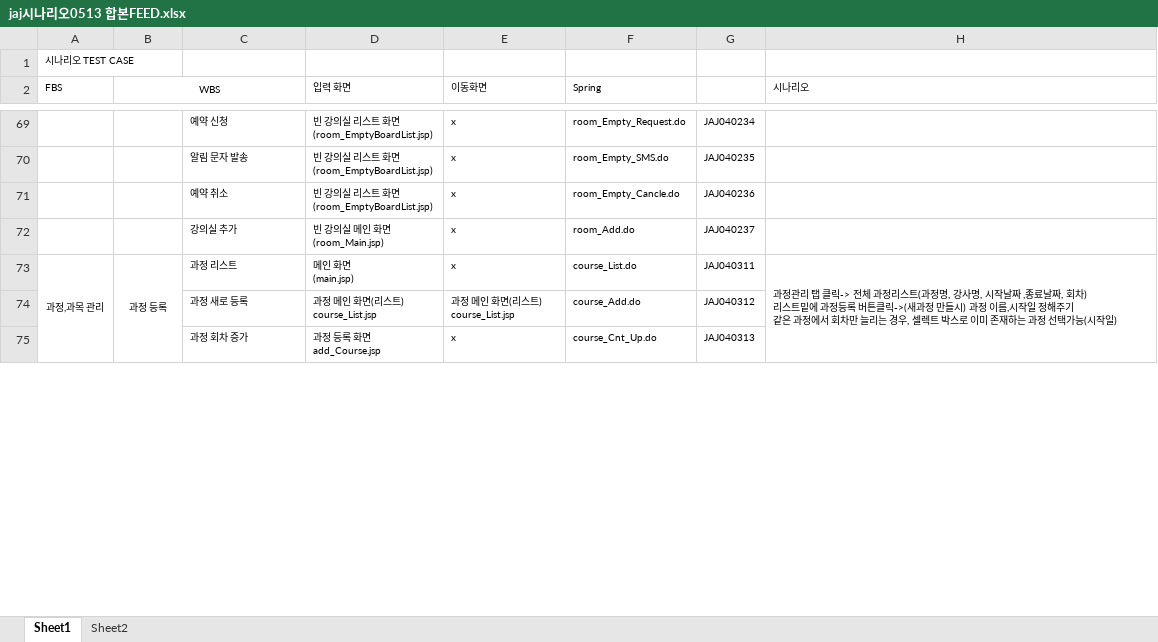
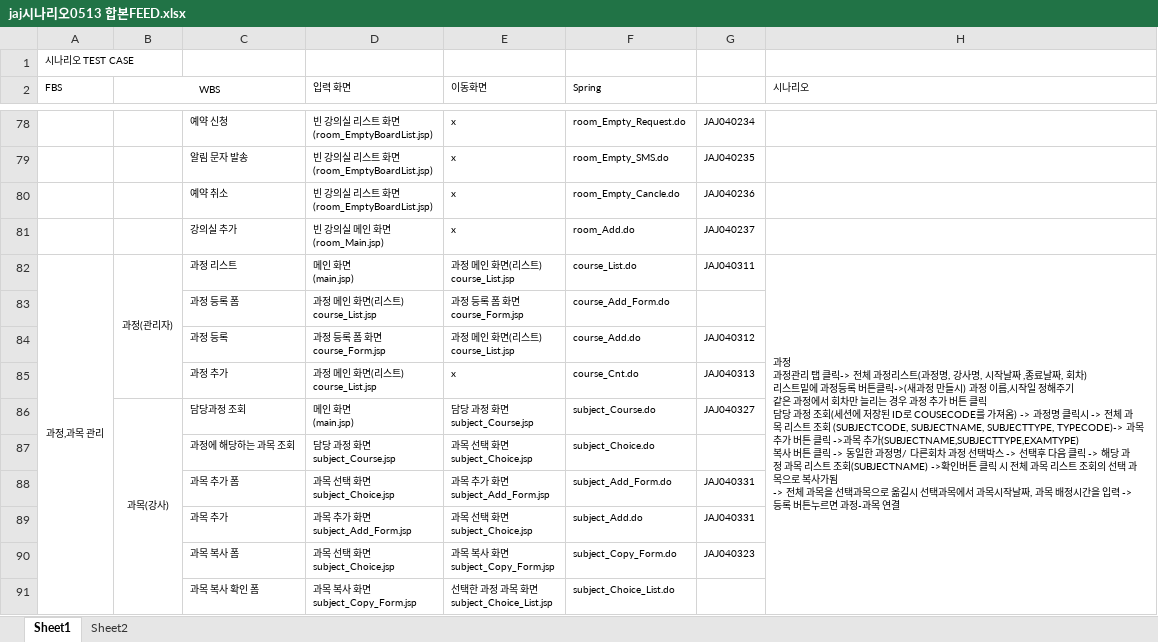
Before and after one commit to ckswnskfk/Javajjo, an Excel workbook: 화면 시나리오/jaj시나리오0513 합본FEED.xlsx, sheet Sheet1, drawn as a sheet; only a part is shown, gaps mark what is left out; values as stored, in another font and other column widths than the file's, no borders; addresses are those after the commit; ↵ is a line break in a cell; the diff covers the shown part only; the diff names each change by its address in the sheet, - before the commit and + after, or states it on an @@ line.

Commit message:
합본 파일

```diff
--- a/화면 시나리오/jaj시나리오0513 합본FEED.xlsx (sheet Sheet1)
+++ b/화면 시나리오/jaj시나리오0513 합본FEED.xlsx (sheet Sheet1)
-B82 (WBS): 과정 등록
+B82 (WBS): 과정(관리자)
-E82 (이동화면): x
+E82 (이동화면): 과정 메인 화면(리스트) ↵ course_List.jsp
-H82 (시나리오): 과정관리 탭 클릭-> 전체 과정리스트(과정명, 강사명, 시작날짜 ,종료날짜, 회차) ↵ 리스트밑에 과정등록 버튼클릭->(새과정 만들시) 과정 이름,시작일 정해주기 ↵ 같은 과정에서 회차만 늘리는 경우, 셀렉트 박스로 이미 존재하는 과정 선택가능(시작일)
+H82 (시나리오): 과정 ↵ 과정관리 탭 클릭-> 전체 과정리스트(과정명, 강사명, 시작날짜 ,종료날짜, 회차) ↵ 리스트밑에 과정등록 버튼클릭->(새과정 만들시) 과정 이름,시작일 정해주기 ↵ 같은 과정에서 회차만 늘리는 경우 과정 추가 버튼 클릭 ↵ 담당 과정 조회(세션에 저장된 ID로 COUSECODE를 가져옴) -> 과정명 클릭시 -> 전체 과목 리스트 조회 (SUBJECTCODE, SUBJECTNAME, SUBJECTTYPE, TYPECODE)-> 과목 추가 버튼 클릭 ->과목 추가(SUBJECTNAME,SUBJECTTYPE,EXAMTYPE) ↵ 복사 버튼 클릭 -> 동일한 과정명/ 다른회차 과정 선택박스 -> 선택후 다음 클릭 -> 해당 과정 과목 리스트 조회(SUBJECTNAME) ->확인버튼 클릭 시 전체 과목 리스트 조회의 선택 과목으로 복사가됨 ↵ -> 전체 과목을 선택과목으로 옮길시 선택과목에서 과목시작날짜, 과목 배정시간을 입력 -> 등록 버튼누르면 과정-과목 연결
+row 83:  |  | 과정 등록 폼 | 과정 메인 화면(리스트) ↵ course_List.jsp | 과정 등록 폼 화면 ↵ course_Form.jsp | course_Add_Form.do
-C84: 과정 새로 등록
+C84: 과정 등록
-D84 (입력 화면): 과정 메인 화면(리스트) ↵ course_List.jsp
+D84 (입력 화면): 과정 등록 폼 화면 ↵ course_Form.jsp
-C85: 과정 회차 증가
+C85: 과정 추가
-D85 (입력 화면): 과정 등록 화면 ↵ add_Course.jsp
+D85 (입력 화면): 과정 메인 화면(리스트) ↵ course_List.jsp
-F85 (Spring): course_Cnt_Up.do
+F85 (Spring): course_Cnt.do
+row 86:  | 과목(강사) | 담당과정 조회 | 메인 화면 ↵ (main.jsp) | 담당 과정 화면 ↵ subject_Course.jsp | subject_Course.do | JAJ040327
+row 87:  |  | 과정에 해당하는 과목 조회 | 담당 과정 화면 ↵ subject_Course.jsp | 과목 선택 화면 ↵ subject_Choice.jsp | subject_Choice.do
+row 88:  |  | 과목 추가 폼 | 과목 선택 화면 ↵ subject_Choice.jsp | 과목 추가 화면 ↵ subject_Add_Form.jsp | subject_Add_Form.do | JAJ040331
+row 89:  |  | 과목 추가 | 과목 추가 화면 ↵ subject_Add_Form.jsp | 과목 선택 화면 ↵ subject_Choice.jsp | subject_Add.do | JAJ040331
+row 90:  |  | 과목 복사 폼 | 과목 선택 화면 ↵ subject_Choice.jsp | 과목 복사 화면 ↵ subject_Copy_Form.jsp | subject_Copy_Form.do | JAJ040323
+row 91:  |  | 과목 복사 확인 폼 | 과목 복사 화면 ↵ subject_Copy_Form.jsp | 선택한 과정 과목 화면 ↵ subject_Choice_List.jsp | subject_Choice_List.do
```
Also changed, not shown: 38 added rows, 26 removed rows, 47 edited cells, cell formats and merged cells elsewhere in this sheet.
